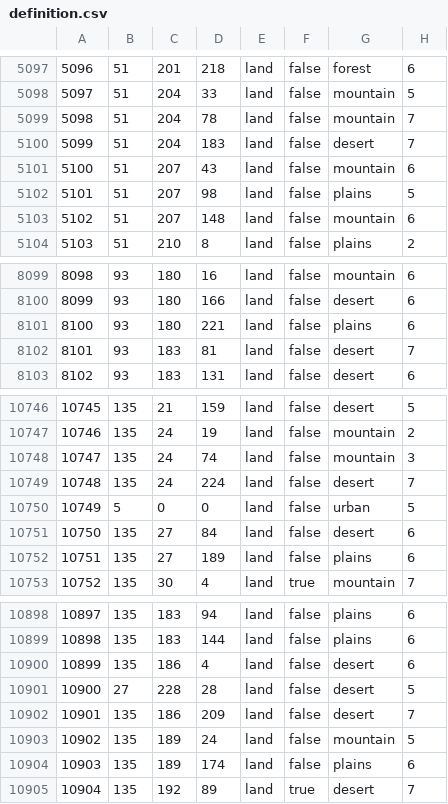
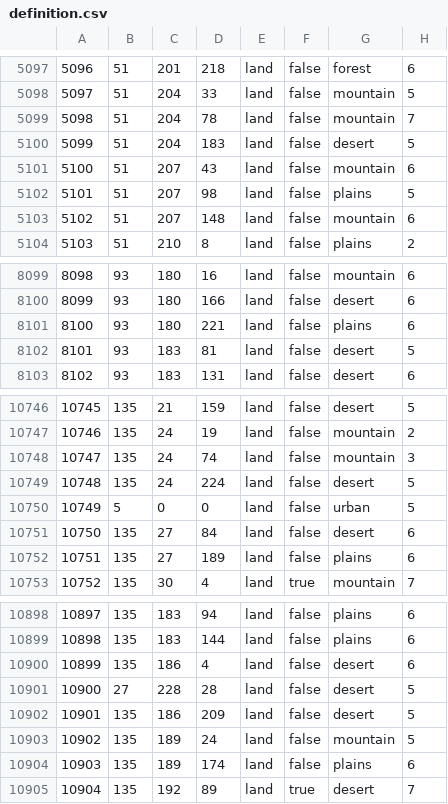
Before and after one commit to ayn7845/slystorical1, a CSV file: map/definition.csv, drawn as a sheet; only a part is shown, gaps mark what is left out; the diff covers the shown part only.

```diff
--- a/map/definition.csv
+++ b/map/definition.csv
@@ -5099,3 +5099,3 @@
 5098;51;204;78;land;false;mountain;7
-5099;51;204;183;land;false;desert;7
+5099;51;204;183;land;false;desert;5
 5100;51;207;43;land;false;mountain;6
@@ -8101,3 +8101,3 @@
 8100;93;180;221;land;false;plains;6
-8101;93;183;81;land;false;desert;7
+8101;93;183;81;land;false;desert;5
 8102;93;183;131;land;false;desert;6
@@ -10748,3 +10748,3 @@
 10747;135;24;74;land;false;mountain;3
-10748;135;24;224;land;false;desert;7
+10748;135;24;224;land;false;desert;5
 10749;5;0;0;land;false;urban;5
@@ -10901,3 +10901,3 @@
 10900;27;228;28;land;false;desert;5
-10901;135;186;209;land;false;desert;7
+10901;135;186;209;land;false;desert;5
 10902;135;189;24;land;false;mountain;5
```
Also changed, not shown: 9 edited cells elsewhere in this file, 13 other files.
